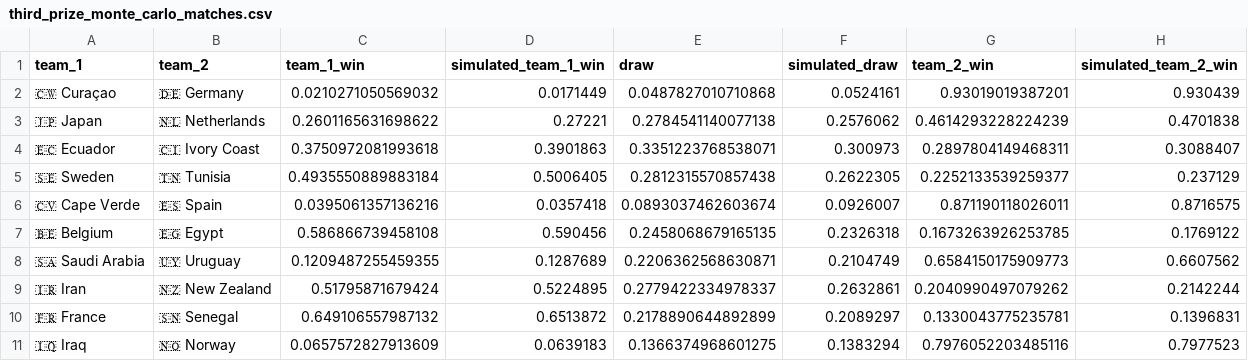
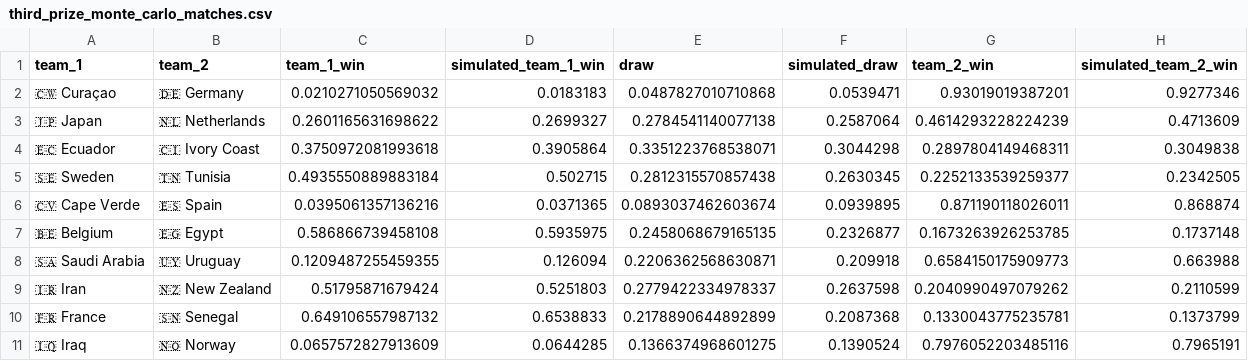
Before and after one commit to rharris115/wc_pool_2026, a CSV file: resources/20260614/output_csv/third_prize_monte_carlo_matches.csv, drawn as a sheet; only a part is shown; the diff covers the shown part only.

```diff
--- a/resources/20260614/output_csv/third_prize_monte_carlo_matches.csv
+++ b/resources/20260614/output_csv/third_prize_monte_carlo_matches.csv
@@ -1,11 +1,11 @@
 team_1,team_2,team_1_win,simulated_team_1_win,draw,simulated_draw,team_2_win,simulated_team_2_win
-🇨🇼 Curaçao,🇩🇪 Germany,0.0210271050569032,0.0171449,0.0487827010710868,0.0524161,0.93019019387201,0.930439
-🇯🇵 Japan,🇳🇱 Netherlands,0.2601165631698622,0.27221,0.2784541140077138,0.2576062,0.4614293228224239,0.4701838
-🇪🇨 Ecuador,🇨🇮 Ivory Coast,0.3750972081993618,0.3901863,0.3351223768538071,0.300973,0.2897804149468311,0.3088407
-🇸🇪 Sweden,🇹🇳 Tunisia,0.4935550889883184,0.5006405,0.2812315570857438,0.2622305,0.2252133539259377,0.237129
-🇨🇻 Cape Verde,🇪🇸 Spain,0.0395061357136216,0.0357418,0.0893037462603674,0.0926007,0.871190118026011,0.8716575
-🇧🇪 Belgium,🇪🇬 Egypt,0.586866739458108,0.590456,0.2458068679165135,0.2326318,0.1673263926253785,0.1769122
-🇸🇦 Saudi Arabia,🇺🇾 Uruguay,0.1209487255459355,0.1287689,0.2206362568630871,0.2104749,0.6584150175909773,0.6607562
-🇮🇷 Iran,🇳🇿 New Zealand,0.51795871679424,0.5224895,0.2779422334978337,0.2632861,0.2040990497079262,0.2142244
-🇫🇷 France,🇸🇳 Senegal,0.649106557987132,0.6513872,0.2178890644892899,0.2089297,0.1330043775235781,0.1396831
-🇮🇶 Iraq,🇳🇴 Norway,0.0657572827913609,0.0639183,0.1366374968601275,0.1383294,0.7976052203485116,0.7977523
+🇨🇼 Curaçao,🇩🇪 Germany,0.0210271050569032,0.0183183,0.0487827010710868,0.0539471,0.93019019387201,0.9277346
+🇯🇵 Japan,🇳🇱 Netherlands,0.2601165631698622,0.2699327,0.2784541140077138,0.2587064,0.4614293228224239,0.4713609
+🇪🇨 Ecuador,🇨🇮 Ivory Coast,0.3750972081993618,0.3905864,0.3351223768538071,0.3044298,0.2897804149468311,0.3049838
+🇸🇪 Sweden,🇹🇳 Tunisia,0.4935550889883184,0.502715,0.2812315570857438,0.2630345,0.2252133539259377,0.2342505
+🇨🇻 Cape Verde,🇪🇸 Spain,0.0395061357136216,0.0371365,0.0893037462603674,0.0939895,0.871190118026011,0.868874
+🇧🇪 Belgium,🇪🇬 Egypt,0.586866739458108,0.5935975,0.2458068679165135,0.2326877,0.1673263926253785,0.1737148
+🇸🇦 Saudi Arabia,🇺🇾 Uruguay,0.1209487255459355,0.126094,0.2206362568630871,0.209918,0.6584150175909773,0.663988
+🇮🇷 Iran,🇳🇿 New Zealand,0.51795871679424,0.5251803,0.2779422334978337,0.2637598,0.2040990497079262,0.2110599
+🇫🇷 France,🇸🇳 Senegal,0.649106557987132,0.6538833,0.2178890644892899,0.2087368,0.1330043775235781,0.1373799
+🇮🇶 Iraq,🇳🇴 Norway,0.0657572827913609,0.0644285,0.1366374968601275,0.1390524,0.7976052203485116,0.7965191
```
Also changed, not shown: 162 edited cells elsewhere in this file, resources/20260614/output_csv/third_prize_monte_carlo_entrants.csv, resources/20260614/output_csv/third_prize_monte_carlo_teams.csv, 4 other files.
